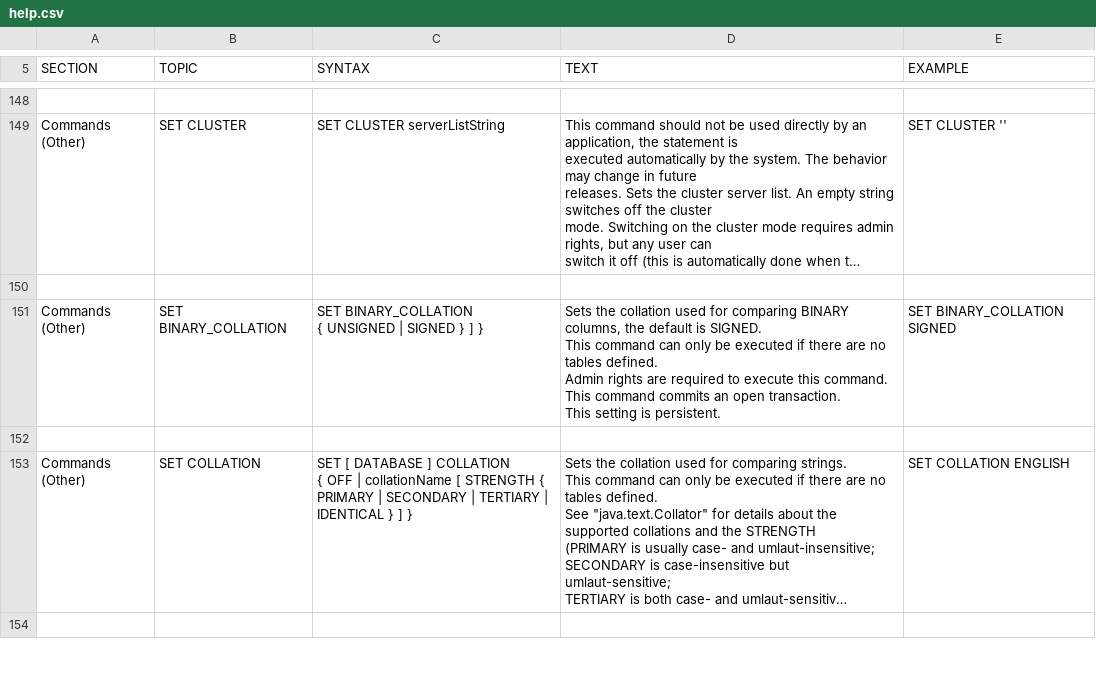
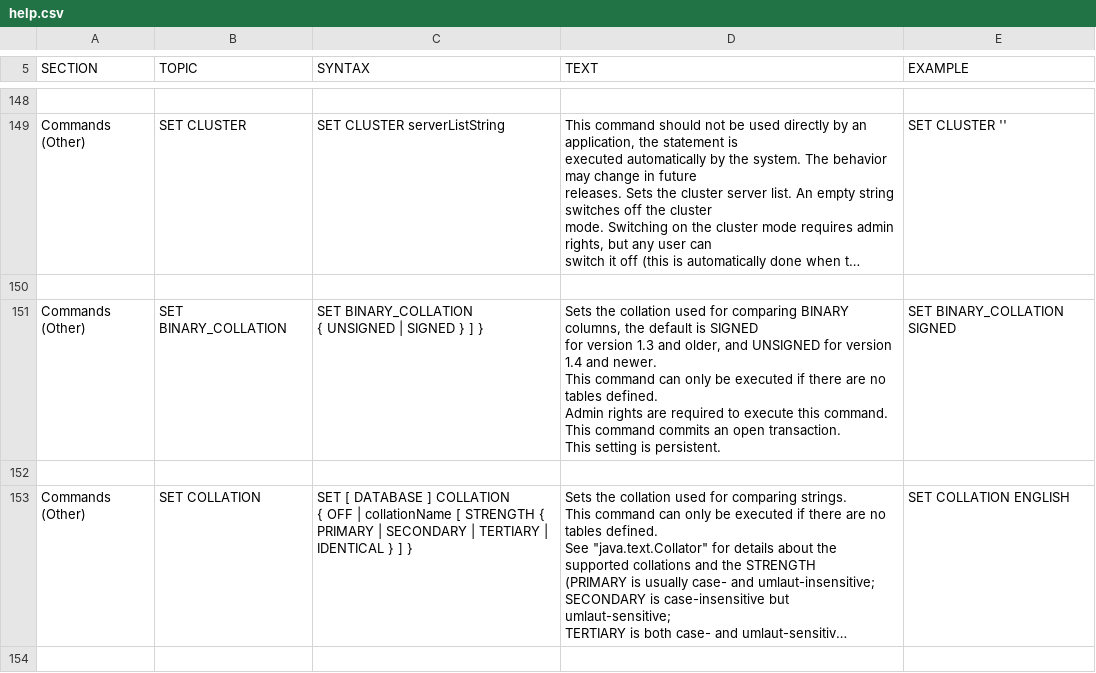
Before and after one commit to codefollower/H2-Research, a CSV file: src/docsrc/help/help.csv, drawn as a sheet; only a part is shown, gaps mark what is left out; long unchanged cells end in …; ↵ is a line break in a cell; the diff names each change by its address in the sheet, - before the commit and + after, or states it on an @@ line.

```diff
--- a/src/docsrc/help/help.csv
+++ b/src/docsrc/help/help.csv
-D151 (TEXT): …default is SIGNED. ↵ This command…
+D151 (TEXT): …default is SIGNED ↵ for version 1.3 and older, and UNSIGNED for version 1.4 and newer. ↵ This command…
```
Also changed, not shown: 5 other files.
